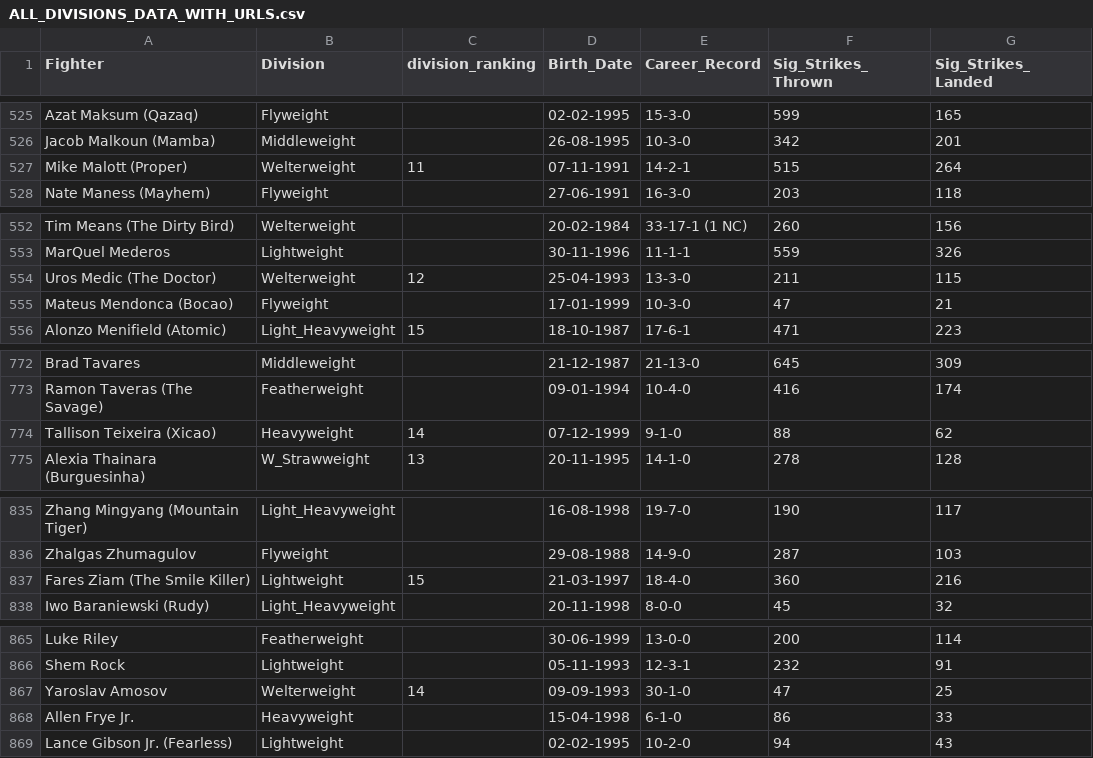
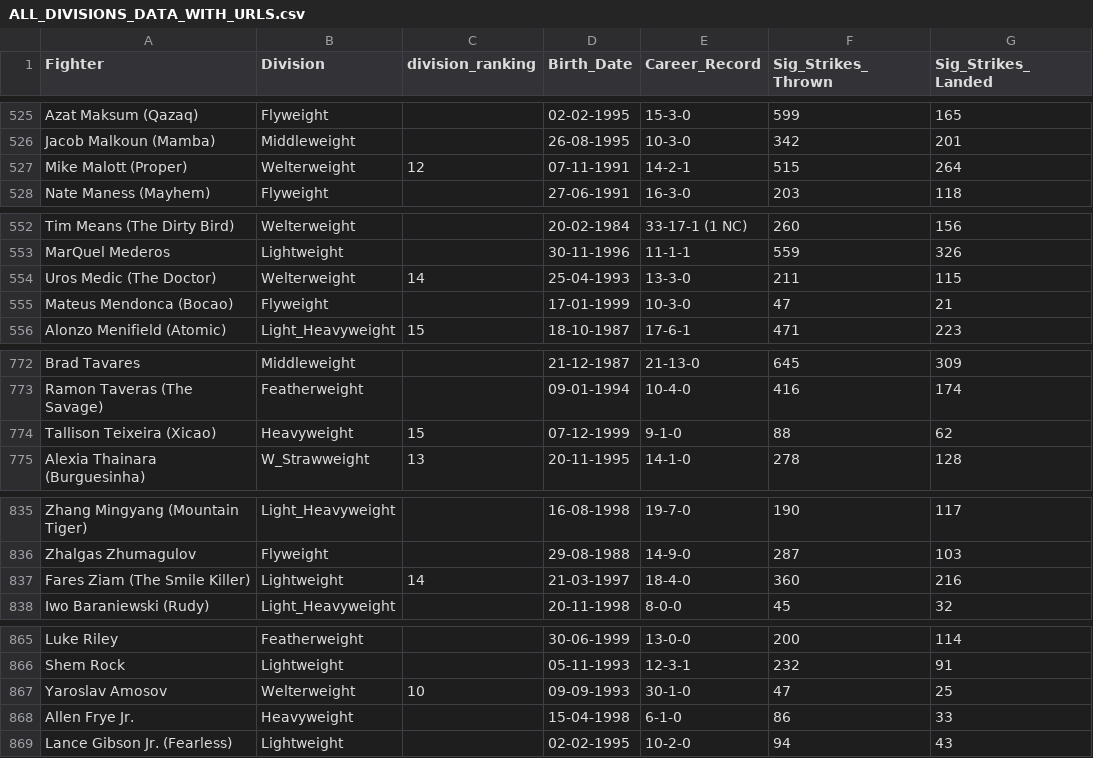
Before and after one commit to yeikiu/published_nxwebs, a CSV file: fight-radar.com/data/ALL_DIVISIONS_DATA_WITH_URLS.csv, drawn as a sheet; only a part is shown, gaps mark what is left out; the diff covers the shown part only; the diff names each change by its address in the sheet, - before the commit and + after, or states it on an @@ line.

```diff
--- a/fight-radar.com/data/ALL_DIVISIONS_DATA_WITH_URLS.csv
+++ b/fight-radar.com/data/ALL_DIVISIONS_DATA_WITH_URLS.csv
-C527 (division_ranking): 11
+C527 (division_ranking): 12
-C554 (division_ranking): 12
+C554 (division_ranking): 14
-C774 (division_ranking): 14
+C774 (division_ranking): 15
-C837 (division_ranking): 15
+C837 (division_ranking): 14
-C867 (division_ranking): 14
+C867 (division_ranking): 10
```
Also changed, not shown: 23 edited cells elsewhere in this file, 29 other files.
